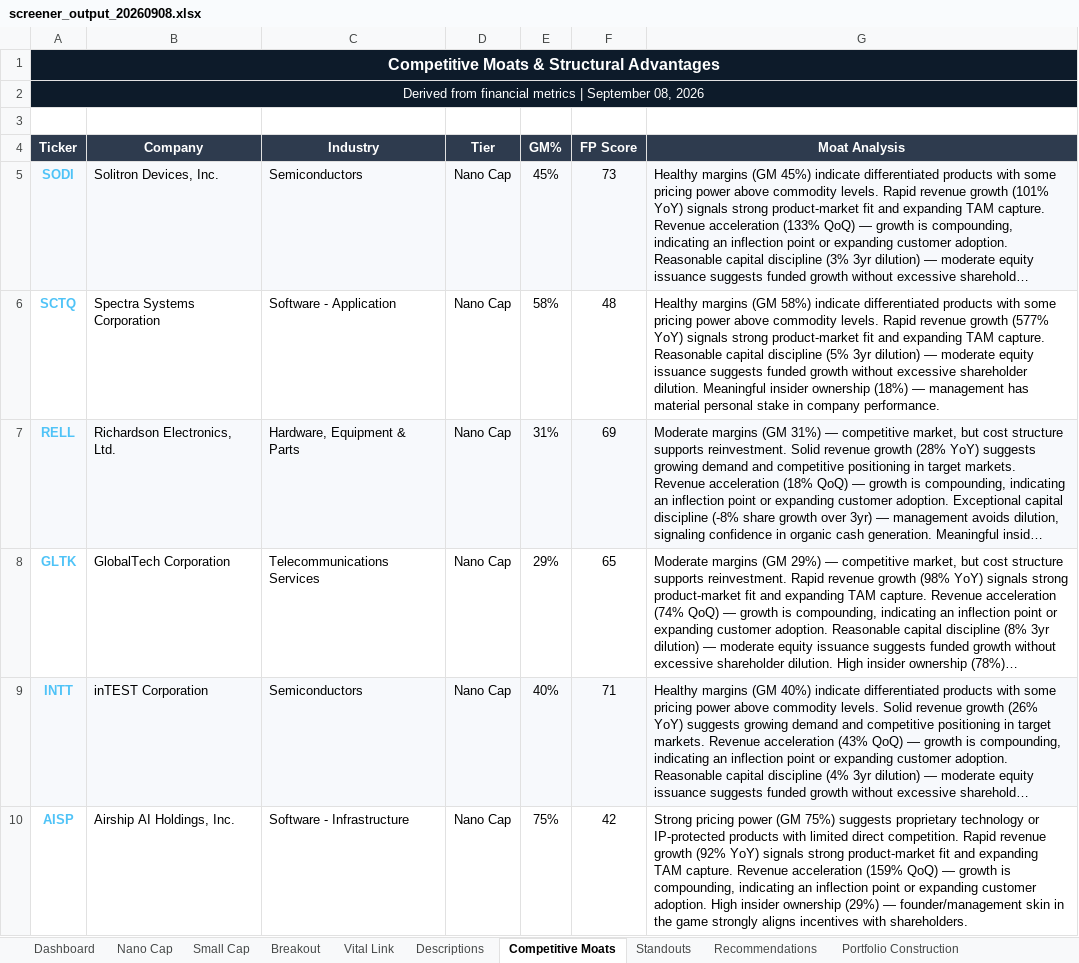
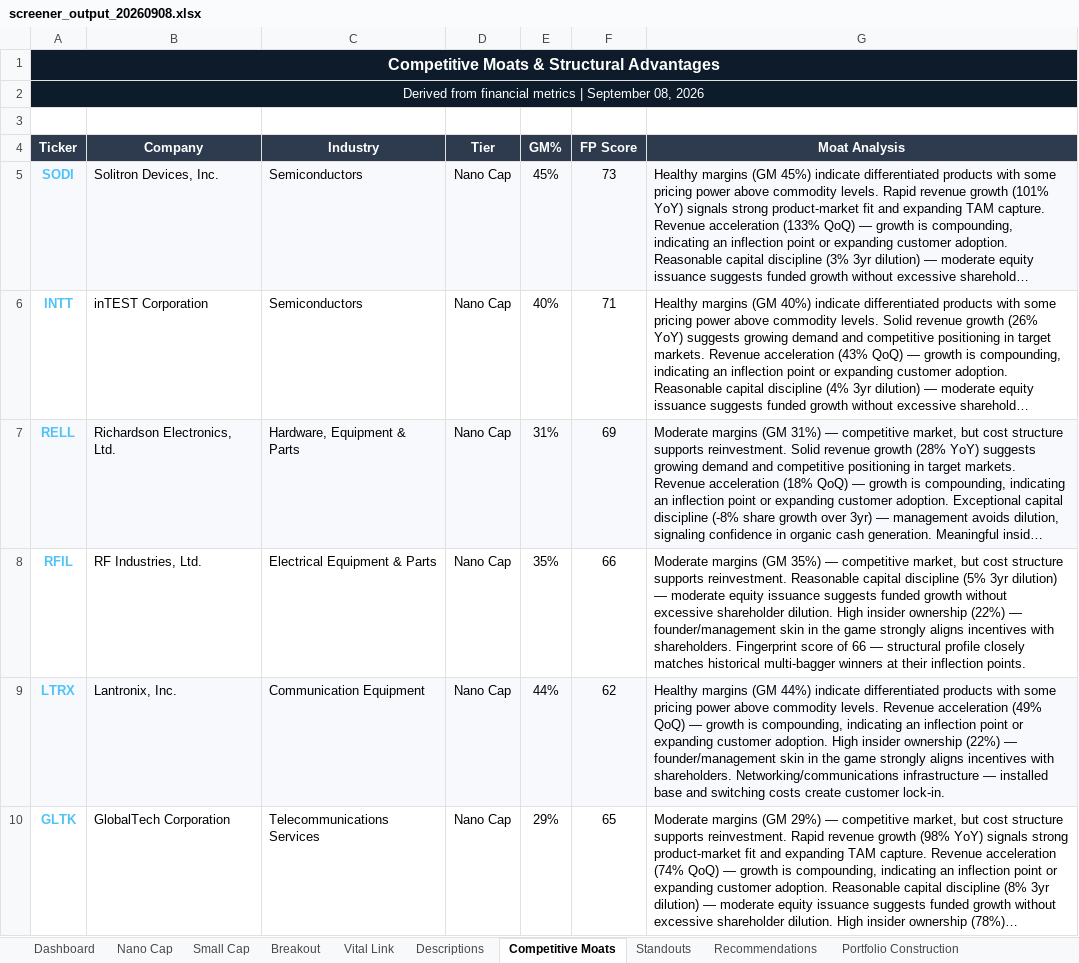
Before and after one commit to HoldenCole/SmallCapStockScreener, an Excel workbook: output/screener_output_20260908.xlsx, sheet Competitive Moats, drawn as a sheet; only a part is shown; long unchanged cells end in …; values as stored, in another font and other column widths than the file's, no borders; removed rows and columns are numbered as before the commit, all else as after; the diff covers the shown part only; the diff names each change by its address in the sheet, - before the commit and + after, or states it on an @@ line.

```diff
--- a/output/screener_output_20260908.xlsx (sheet Competitive Moats)
+++ b/output/screener_output_20260908.xlsx (sheet Competitive Moats)
-row 6: SCTQ | Spectra Systems Corporation | Software - Application | Nano Cap | 58% | 48 | Healthy margins (GM 58%) indicate differentiated products with some pricing power above commodity levels. Rapid revenue growth (577% YoY) signals strong product-market fit and expanding TAM capture. Reasonable capital discipline (5% 3yr dilution) — moderate equity issuance suggests funded growth without excessive shareholder dilution. Meaningful insider ownership (18%) — management has material personal stake in company performance.
@@ row 9 moved to row 6: INTT @@
+row 8: RFIL | RF Industries, Ltd. | Electrical Equipment & Parts | Nano Cap | 35% | 66 | Moderate margins (GM 35%) — competitive market, but cost structure supports reinvestment. Reasonable capital discipline (5% 3yr dilution) — moderate equity issuance suggests funded growth without excessive shareholder dilution. High insider ownership (22%) — founder/management skin in the game strongly aligns incentives with shareholders. Fingerprint score of 66 — structural profile closely matches historical multi-bagger winners at their inflection points.
+row 9: LTRX | Lantronix, Inc. | Communication Equipment | Nano Cap | 44% | 62 | Healthy margins (GM 44%) indicate differentiated products with some pricing power above commodity levels. Revenue acceleration (49% QoQ) — growth is compounding, indicating an inflection point or expanding customer adoption. High insider ownership (22%) — founder/management skin in the game strongly aligns incentives with shareholders. Networking/communications infrastructure — installed base and switching costs create customer lock-in.
-row 10: AISP | Airship AI Holdings, Inc. | Software - Infrastructure | Nano Cap | 75% | 42 | Strong pricing power (GM 75%) suggests proprietary technology or IP-protected products with limited direct competition. Rapid revenue growth (92% YoY) signals strong product-market fit and expanding TAM capture. Revenue acceleration (159% QoQ) — growth is compounding, indicating an inflection point or expanding customer adoption. High insider ownership (29%) — founder/management skin in the game strongly aligns incentives with shareholders.
```
Also changed, not shown: 24 added rows, 24 removed rows, 4 moved rows, 4 edited cells and cell formats elsewhere in this sheet, sheet Revenue Trends, sheet Sensitivity Analysis, sheet Recommendations, sheet Portfolio Construction, sheet Vital Link, sheet Breakout, 6 more sheets, charts or pictures, 2 other files.
